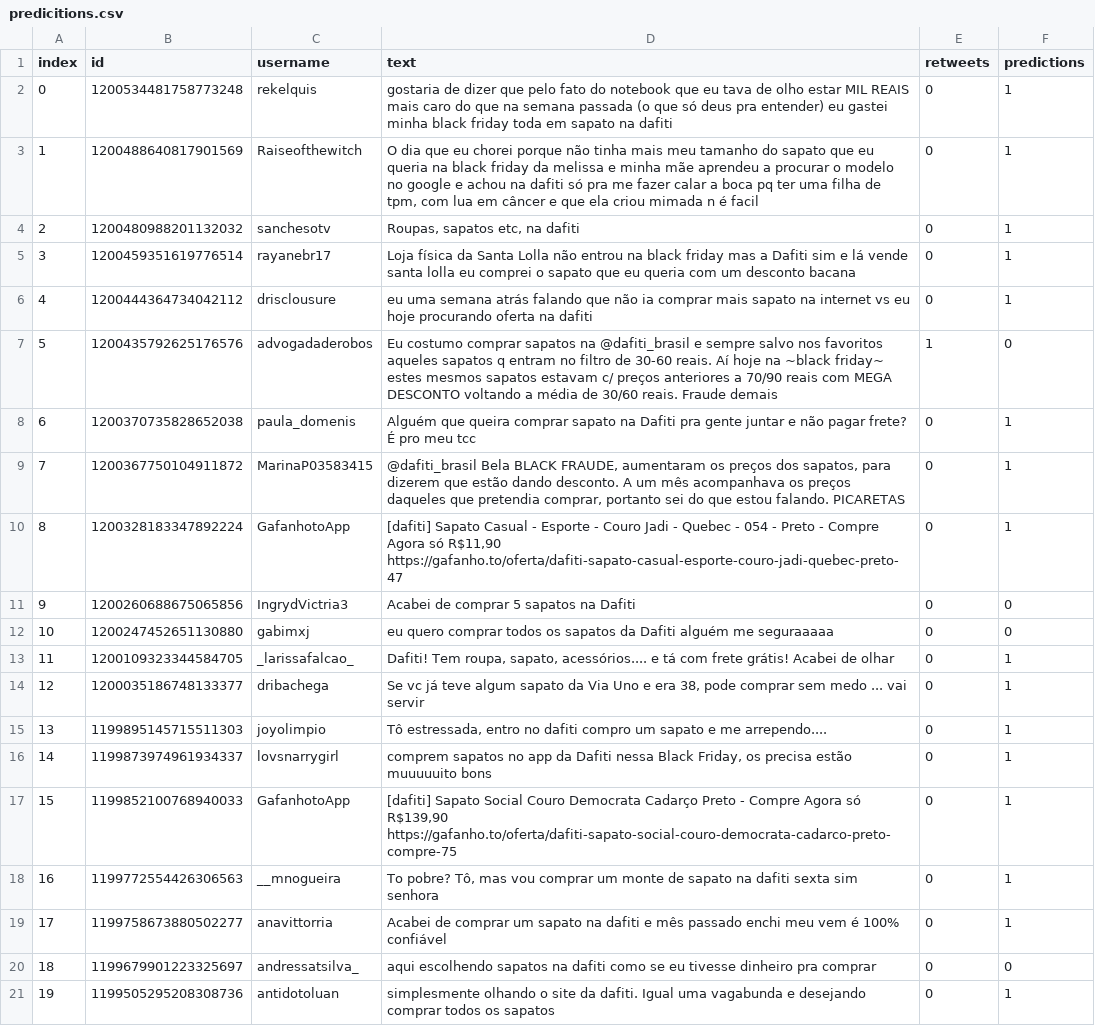
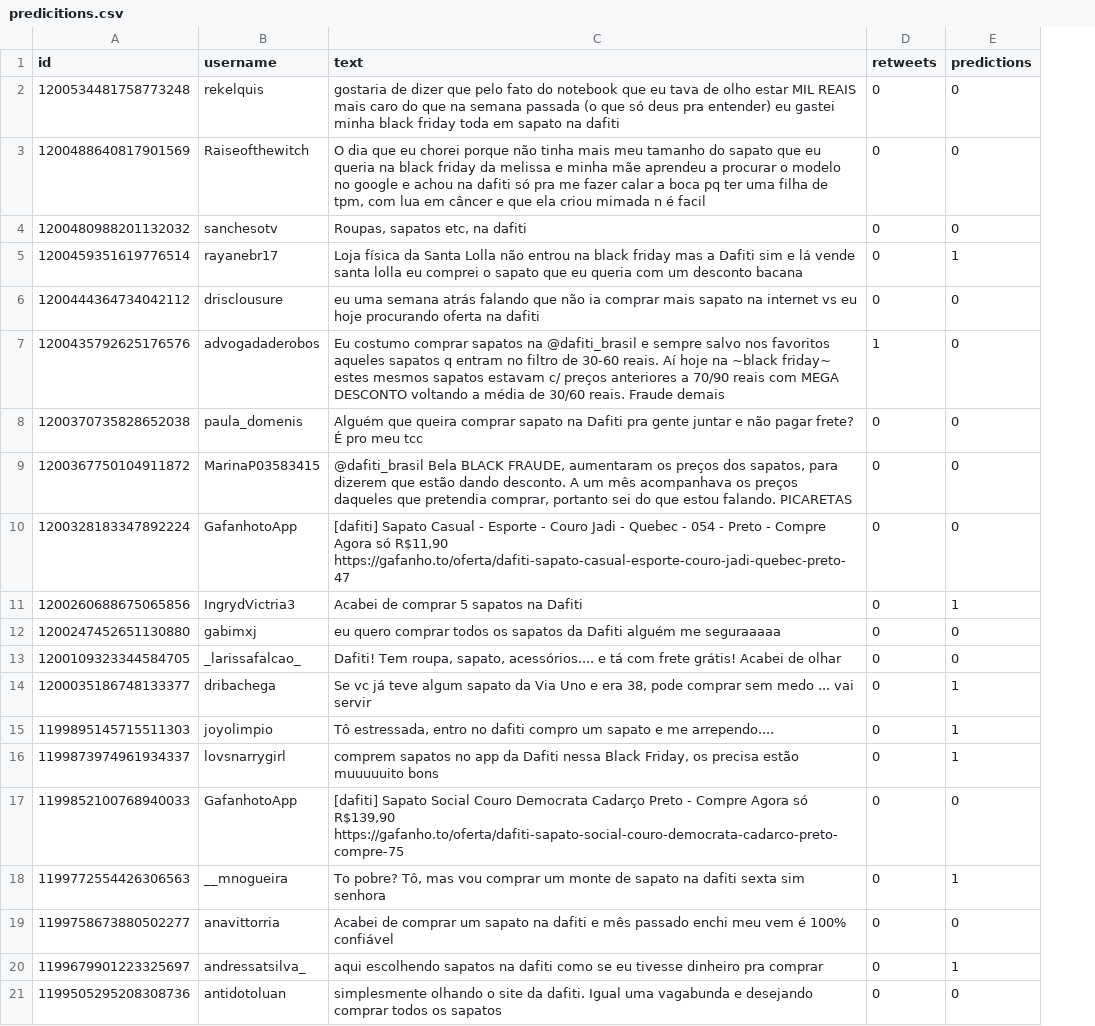
Before and after one commit to ManoelTeles/DataMiningSentimentAnalysis, a CSV file: extract/files/predicitions.csv, drawn as a sheet; removed rows and columns are numbered as before the commit, all else as after; the diff names each change by its address in the sheet, - before the commit and + after, or states it on an @@ line.

Commit message:
Inserido novo dataset de treinamento

```diff
--- a/extract/files/predicitions.csv
+++ b/extract/files/predicitions.csv
-column A (index), rows 2-21: 0 | 1 | 2 | 3 | 4 | 5 | 6 | 7 | 8 | 9 | 10 | 11 | 12 | 13 | 14 | 15 | 16 | 17 | 18 | 19
-E2:E4 (predictions): 1
+E2:E4 (predictions): 0
-E6 (predictions): 1
+E6 (predictions): 0
-E8:E10 (predictions): 1
+E8:E10 (predictions): 0
-E11 (predictions): 0
+E11 (predictions): 1
-E13 (predictions): 1
+E13 (predictions): 0
-E17 (predictions): 1
+E17 (predictions): 0
-E19 (predictions): 1
+E19 (predictions): 0
-E20 (predictions): 0
+E20 (predictions): 1
-E21 (predictions): 1
+E21 (predictions): 0
```
Also changed, not shown: 3 other files.
